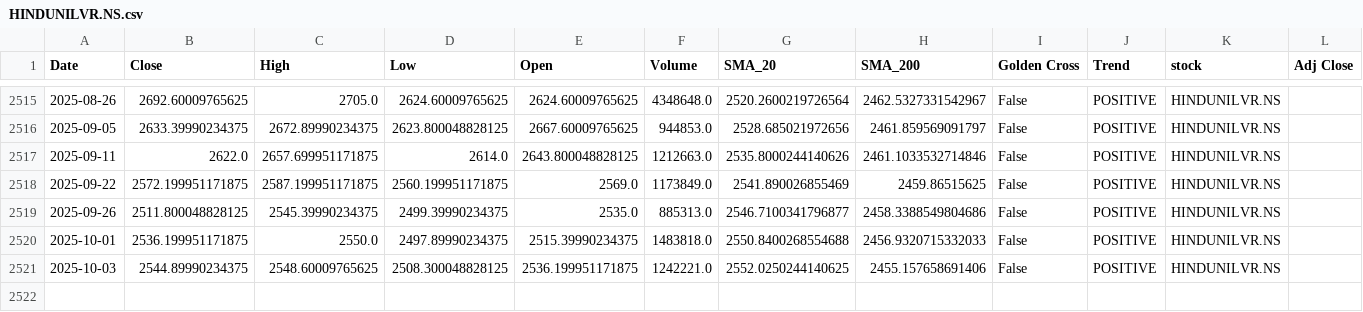
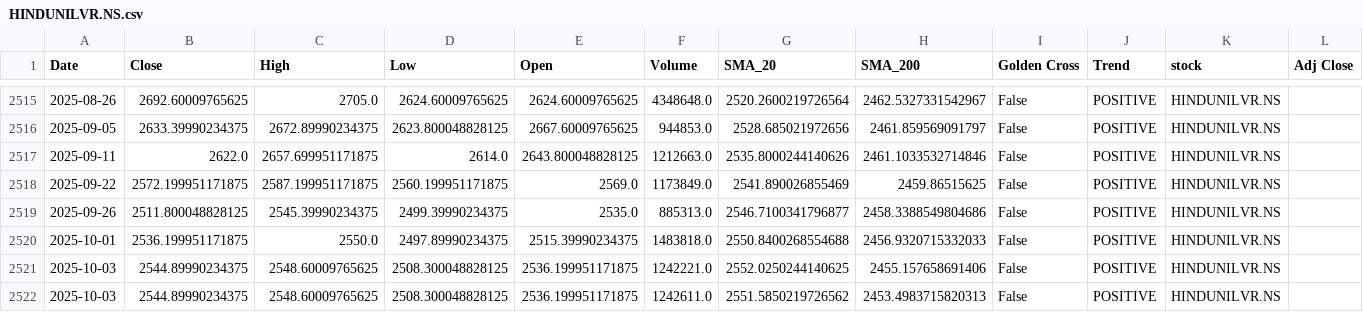
Before and after one commit to sohamdeshpande/nifty-analysis, a CSV file: data/HINDUNILVR.NS.csv, drawn as a sheet; only a part is shown, gaps mark what is left out.

```diff
--- a/data/HINDUNILVR.NS.csv
+++ b/data/HINDUNILVR.NS.csv
@@ -2521 +2521,2 @@ Date,Close,High,Low,Open,Volume,SMA_20,SMA_200,Golden Cross,Trend,stock,Adj Clos
 2025-10-03,2544.89990234375,2548.60009765625,2508.300048828125,2536.199951171875,1242221.0,2552.0250244140625,2455.157658691406,False,POSITIVE,HINDUNILVR.NS,
+2025-10-03,2544.89990234375,2548.60009765625,2508.300048828125,2536.199951171875,1242611.0,2551.5850219726562,2453.4983715820313,False,POSITIVE,HINDUNILVR.NS,
```
Also changed, not shown: data/ASIANPAINT.NS.csv, data/BHARTIARTL.NS.csv, 47 other files.
